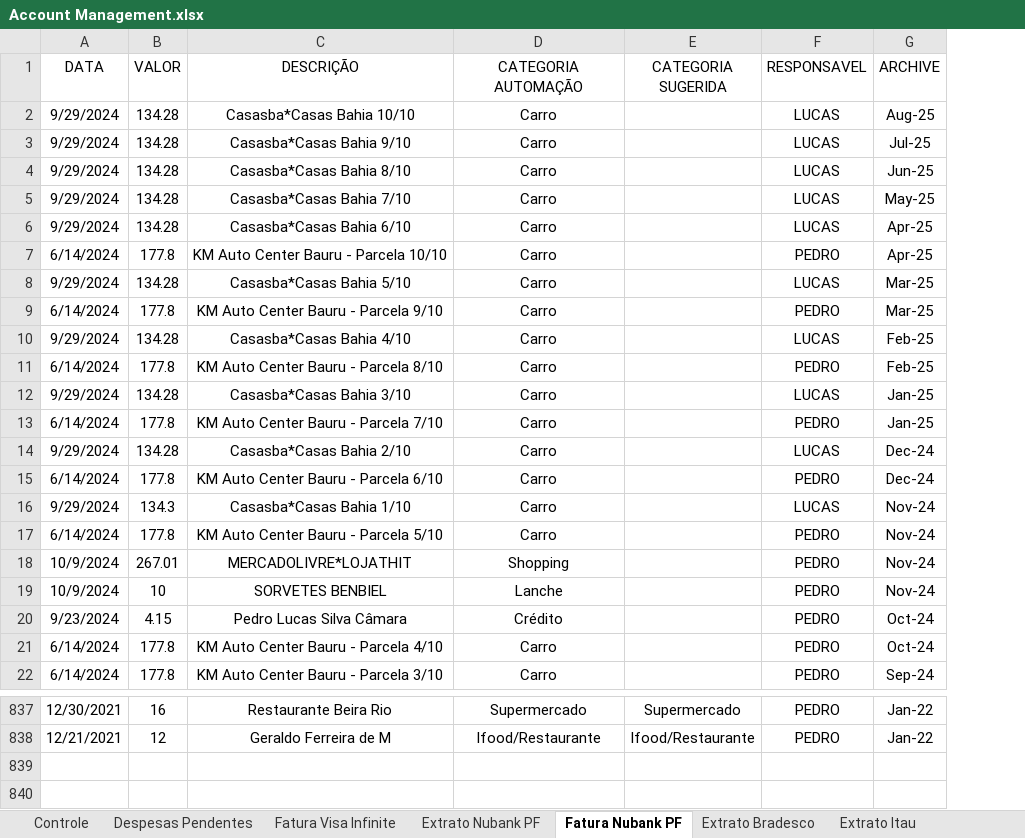
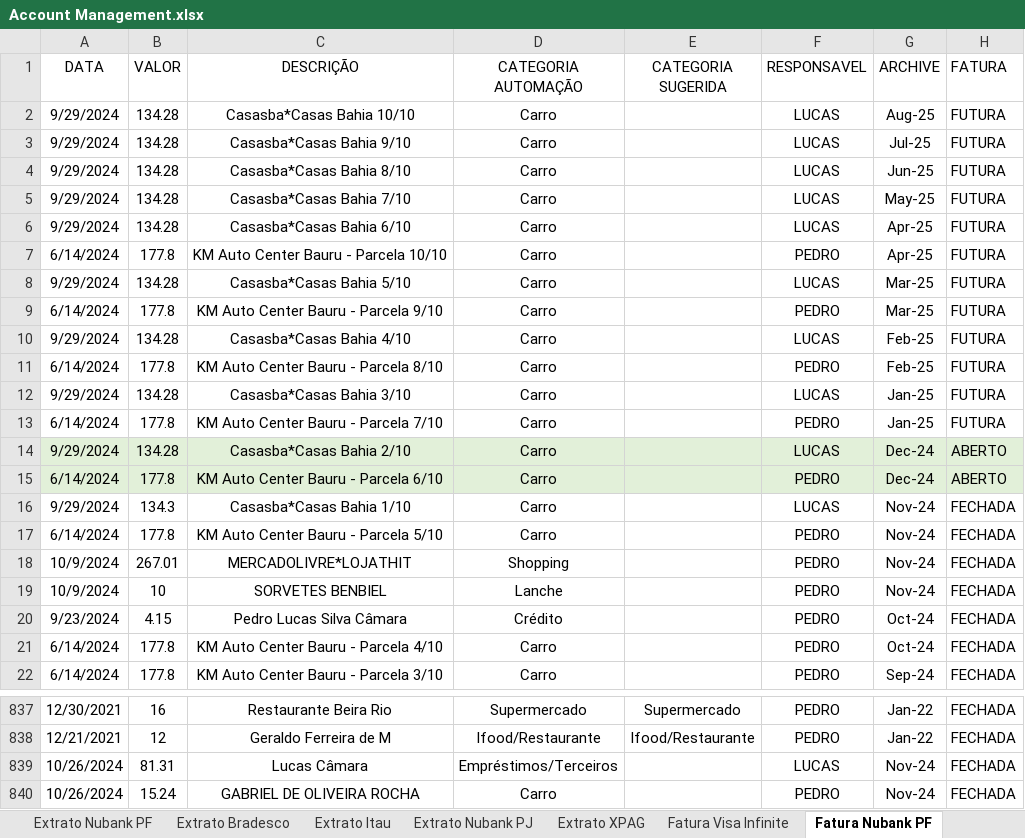
Before and after one commit to pedrokabh/GestaoContas, an Excel workbook: Account Management.xlsx, sheet Fatura Nubank PF, drawn as a sheet; only a part is shown, gaps mark what is left out; values as stored, in another font and other column widths than the file's, no borders; the diff names each change by its address in the sheet, - before the commit and + after, or states it on an @@ line.

```diff
--- a/Account Management.xlsx (sheet Fatura Nubank PF)
+++ b/Account Management.xlsx (sheet Fatura Nubank PF)
@@ sheet tab order changed: Extrato Nubank PF | Extrato Bradesco | Extrato Itau | Extrato Nubank PJ | Extrato XPAG | Fatura Visa Infinite | Fatura Nubank PF @@
+column H (FATURA), rows 2-22: FUTURA | FUTURA | FUTURA | FUTURA | FUTURA | FUTURA | FUTURA | FUTURA | FUTURA | FUTURA | FUTURA | FUTURA | ABERTO | ABERTO | FECHADA | FECHADA | FECHADA | FECHADA | FECHADA | FECHADA | FECHADA; rows 837-838: FECHADA | FECHADA
-A14:G15 fill: none
+A14:G15 fill: #E2F0D9
+row 839: 10/26/2024 | 81.31 | Lucas Câmara | Empréstimos/Terceiros |  | LUCAS | Nov-24 | FECHADA
+row 840: 10/26/2024 | 15.24 | GABRIEL DE OLIVEIRA ROCHA | Carro |  | PEDRO | Nov-24 | FECHADA
```
Also changed, not shown: sheet Extrato Nubank PF, sheet Fatura Visa Infinite, sheet Despesas Pendentes, sheet Atualização, sheet Extrato Itau, sheet Abatimento em Dívidas, other sheet tabs, hidden cells, 2 other files.
